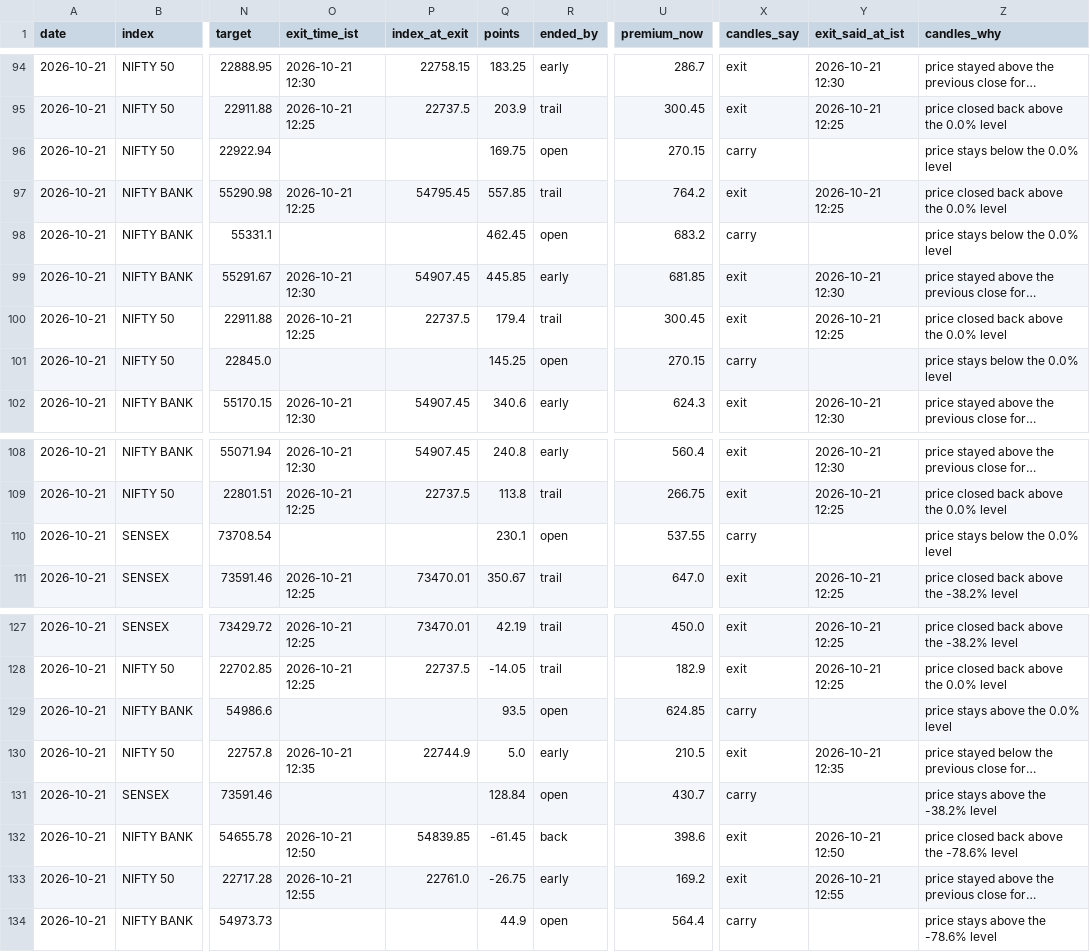
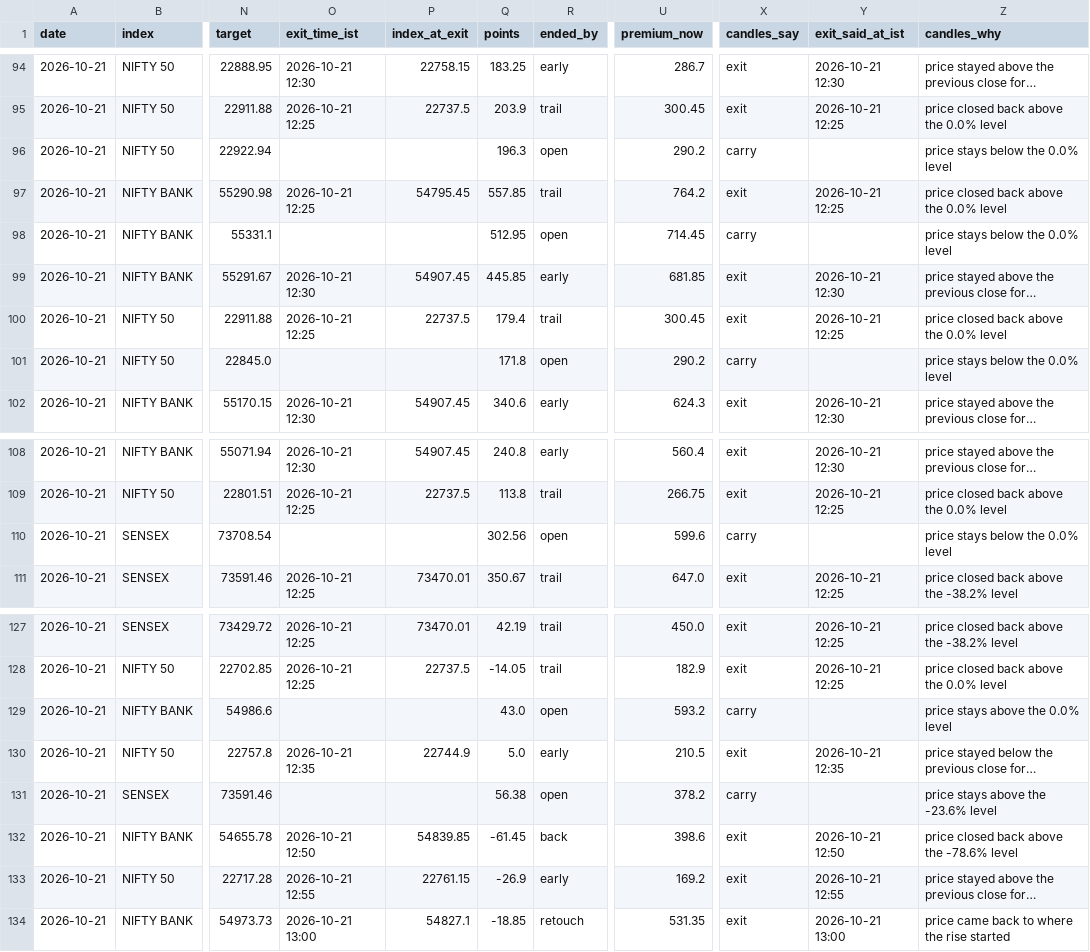
Before and after one commit to AAB-sys/My-Trade, a CSV file: sessions/2026-10-21-calls.csv, drawn as a sheet; only a part is shown, gaps mark what is left out; long unchanged cells end in …; the diff names each change by its address in the sheet, - before the commit and + after, or states it on an @@ line.

Commit message:
Session 2026-10-21-calls

```diff
--- a/sessions/2026-10-21-calls.csv
+++ b/sessions/2026-10-21-calls.csv
-Q96 (points): 169.75
+Q96 (points): 196.3
-U96 (premium_now): 270.15
+U96 (premium_now): 290.2
-Q98 (points): 462.45
+Q98 (points): 512.95
-U98 (premium_now): 683.2
+U98 (premium_now): 714.45
-Q101 (points): 145.25
+Q101 (points): 171.8
-U101 (premium_now): 270.15
+U101 (premium_now): 290.2
-Q110 (points): 230.1
+Q110 (points): 302.56
-U110 (premium_now): 537.55
+U110 (premium_now): 599.6
-Q129 (points): 93.5
+Q129 (points): 43.0
-U129 (premium_now): 624.85
+U129 (premium_now): 593.2
-Q131 (points): 128.84
+Q131 (points): 56.38
-U131 (premium_now): 430.7
+U131 (premium_now): 378.2
-Z131 (candles_why): price stays above the -38.2% level
+Z131 (candles_why): price stays above the -23.6% level
-P133 (index_at_exit): 22761.0
+P133 (index_at_exit): 22761.15
-Q133 (points): -26.75
+Q133 (points): -26.9
-O134 (exit_time_ist): (empty)
+O134 (exit_time_ist): 2026-10-21 13:00
-P134 (index_at_exit): (empty)
+P134 (index_at_exit): 54827.1
-Q134 (points): 44.9
+Q134 (points): -18.85
-R134 (ended_by): open
+R134 (ended_by): retouch
-U134 (premium_now): 564.4
+U134 (premium_now): 531.35
-X134 (candles_say): carry
+X134 (candles_say): exit
-Y134 (exit_said_at_ist): (empty)
+Y134 (exit_said_at_ist): 2026-10-21 13:00
-Z134 (candles_why): price stays above the -78.6% level
+Z134 (candles_why): price came back to where the rise started
```
